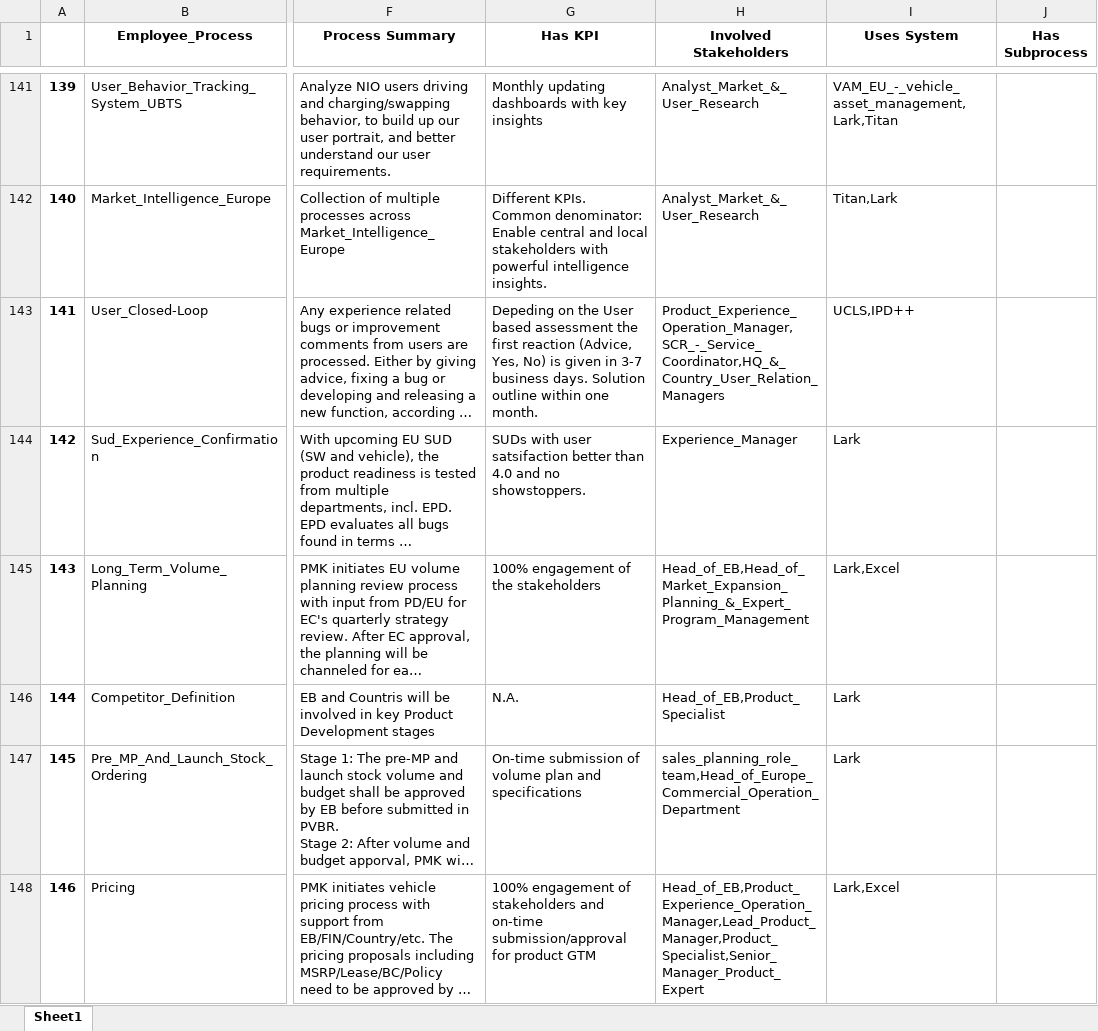
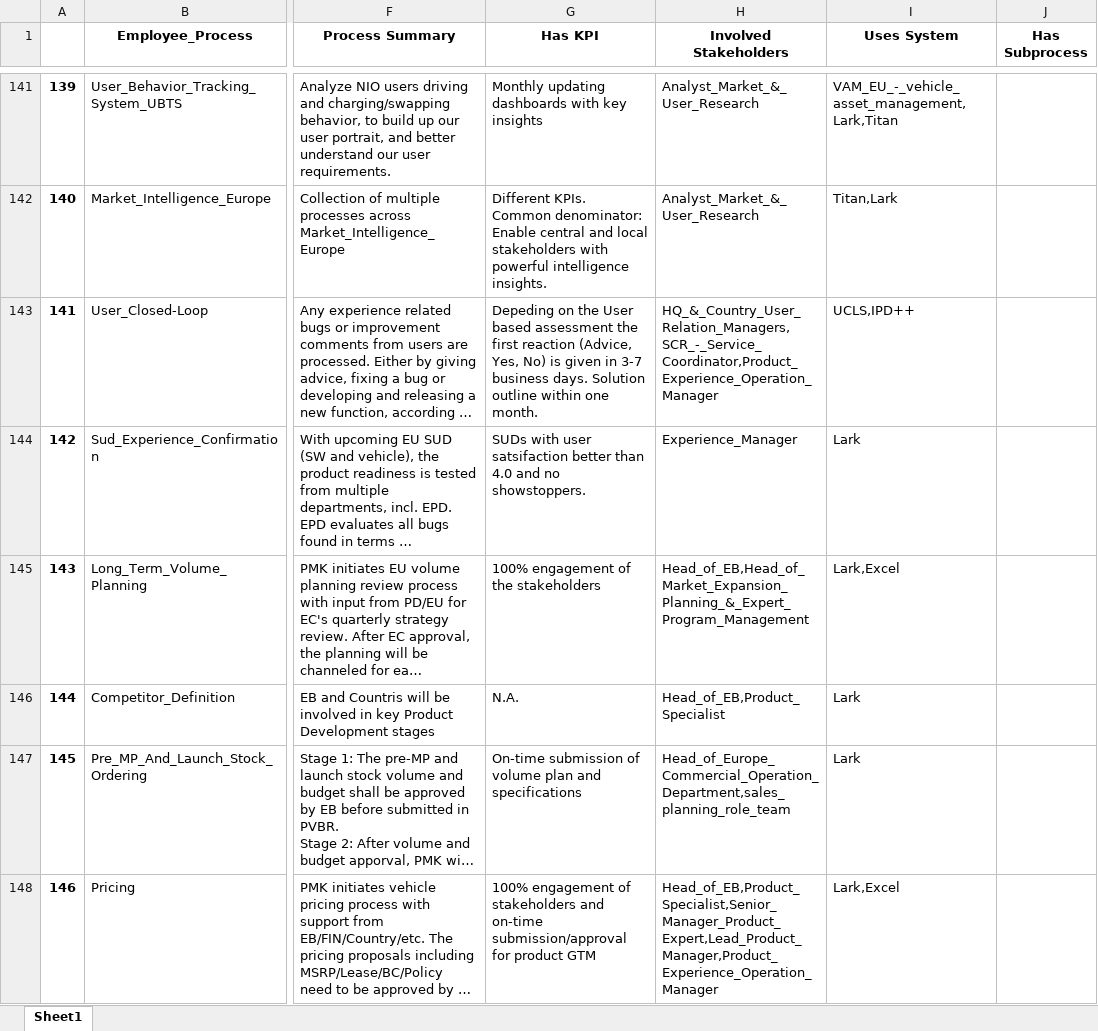
Before and after one commit to unforgiven1990/mc2, an Excel workbook: helper/Employee_Process.xlsx, sheet Sheet1, drawn as a sheet; only a part is shown, gaps mark what is left out; long unchanged cells end in …; values as stored, in another font and other column widths than the file's, no borders; the diff covers the shown part only; the diff names each change by its address in the sheet, - before the commit and + after, or states it on an @@ line.

```diff
--- a/helper/Employee_Process.xlsx (sheet Sheet1)
+++ b/helper/Employee_Process.xlsx (sheet Sheet1)
-H143 (Involved Stakeholders): Product_Experience_Operation_Manager,SCR_-_Service_Coordinator,HQ_&_Country_User_Relation_Managers
+H143 (Involved Stakeholders): HQ_&_Country_User_Relation_Managers,SCR_-_Service_Coordinator,Product_Experience_Operation_Manager
-H147 (Involved Stakeholders): sales_planning_role_team,Head_of_Europe_Commercial_Operation_Department
+H147 (Involved Stakeholders): Head_of_Europe_Commercial_Operation_Department,sales_planning_role_team
-H148 (Involved Stakeholders): Head_of_EB,Product_Experience_Operation_Manager,Lead_Product_Manager,Product_Specialist,Senior_Manager_Product_Expert
+H148 (Involved Stakeholders): Head_of_EB,Product_Specialist,Senior_Manager_Product_Expert,Lead_Product_Manager,Product_Experience_Operation_Manager
```
Also changed, not shown: 2 added rows, 3 removed rows, 73 edited cells and row numbers in column A elsewhere in this sheet, helper/Capability.xlsx, helper/Employee.xlsx, 47 other files.
